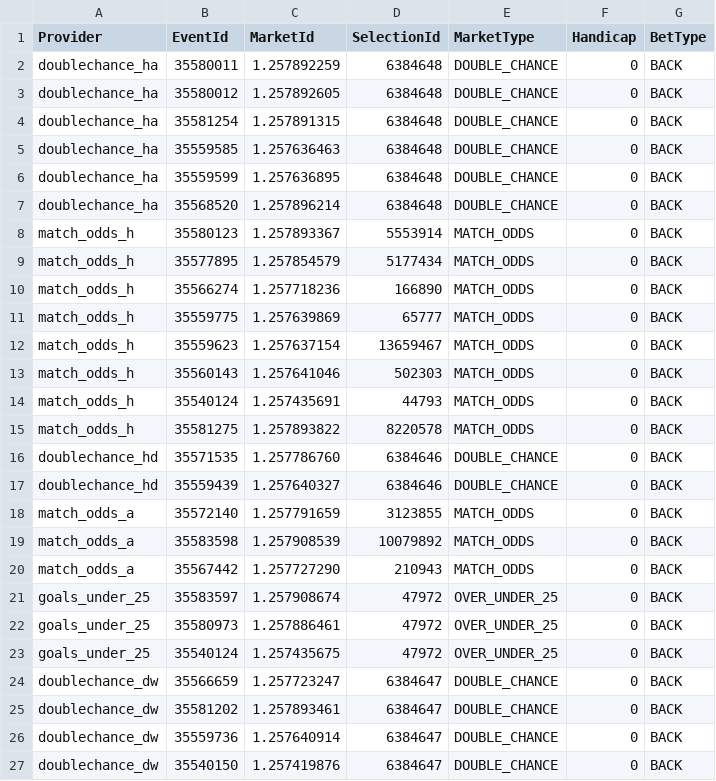
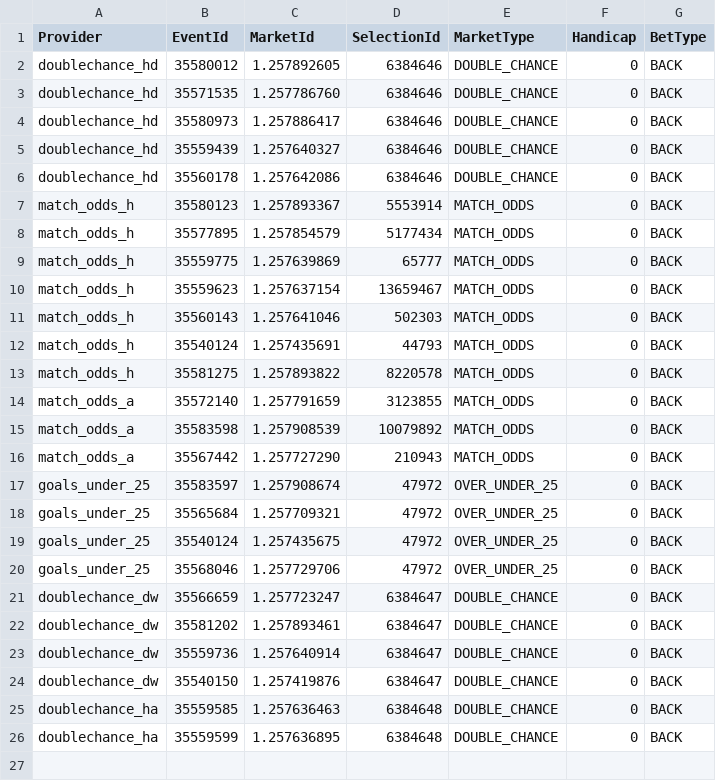
Before and after one commit to konradsoares/Pred-Soc-2026, a CSV file: docs/bfbot/tips.csv, drawn as a sheet.

Commit message:
Update BF Bot tips

```diff
--- a/docs/bfbot/tips.csv
+++ b/docs/bfbot/tips.csv
@@ -1,11 +1,9 @@
 Provider,EventId,MarketId,SelectionId,MarketType,Handicap,BetType
-doublechance_ha,35580011,1.257892259,6384648,DOUBLE_CHANCE,0,BACK
-doublechance_ha,35580012,1.257892605,6384648,DOUBLE_CHANCE,0,BACK
-doublechance_ha,35581254,1.257891315,6384648,DOUBLE_CHANCE,0,BACK
-doublechance_ha,35559585,1.257636463,6384648,DOUBLE_CHANCE,0,BACK
-doublechance_ha,35559599,1.257636895,6384648,DOUBLE_CHANCE,0,BACK
-doublechance_ha,35568520,1.257896214,6384648,DOUBLE_CHANCE,0,BACK
+doublechance_hd,35580012,1.257892605,6384646,DOUBLE_CHANCE,0,BACK
+doublechance_hd,35571535,1.257786760,6384646,DOUBLE_CHANCE,0,BACK
+doublechance_hd,35580973,1.257886417,6384646,DOUBLE_CHANCE,0,BACK
+doublechance_hd,35559439,1.257640327,6384646,DOUBLE_CHANCE,0,BACK
+doublechance_hd,35560178,1.257642086,6384646,DOUBLE_CHANCE,0,BACK
 match_odds_h,35580123,1.257893367,5553914,MATCH_ODDS,0,BACK
 match_odds_h,35577895,1.257854579,5177434,MATCH_ODDS,0,BACK
-match_odds_h,35566274,1.257718236,166890,MATCH_ODDS,0,BACK
 match_odds_h,35559775,1.257639869,65777,MATCH_ODDS,0,BACK
@@ -15,4 +13,2 @@ match_odds_h,35540124,1.257435691,44793,MATCH_ODDS,0,BACK
 match_odds_h,35581275,1.257893822,8220578,MATCH_ODDS,0,BACK
-doublechance_hd,35571535,1.257786760,6384646,DOUBLE_CHANCE,0,BACK
-doublechance_hd,35559439,1.257640327,6384646,DOUBLE_CHANCE,0,BACK
 match_odds_a,35572140,1.257791659,3123855,MATCH_ODDS,0,BACK
@@ -21,4 +17,5 @@ match_odds_a,35567442,1.257727290,210943,MATCH_ODDS,0,BACK
 goals_under_25,35583597,1.257908674,47972,OVER_UNDER_25,0,BACK
-goals_under_25,35580973,1.257886461,47972,OVER_UNDER_25,0,BACK
+goals_under_25,35565684,1.257709321,47972,OVER_UNDER_25,0,BACK
 goals_under_25,35540124,1.257435675,47972,OVER_UNDER_25,0,BACK
+goals_under_25,35568046,1.257729706,47972,OVER_UNDER_25,0,BACK
 doublechance_dw,35566659,1.257723247,6384647,DOUBLE_CHANCE,0,BACK
@@ -27 +24,3 @@ doublechance_dw,35559736,1.257640914,6384647,DOUBLE_CHANCE,0,BACK
 doublechance_dw,35540150,1.257419876,6384647,DOUBLE_CHANCE,0,BACK
+doublechance_ha,35559585,1.257636463,6384648,DOUBLE_CHANCE,0,BACK
+doublechance_ha,35559599,1.257636895,6384648,DOUBLE_CHANCE,0,BACK
```
